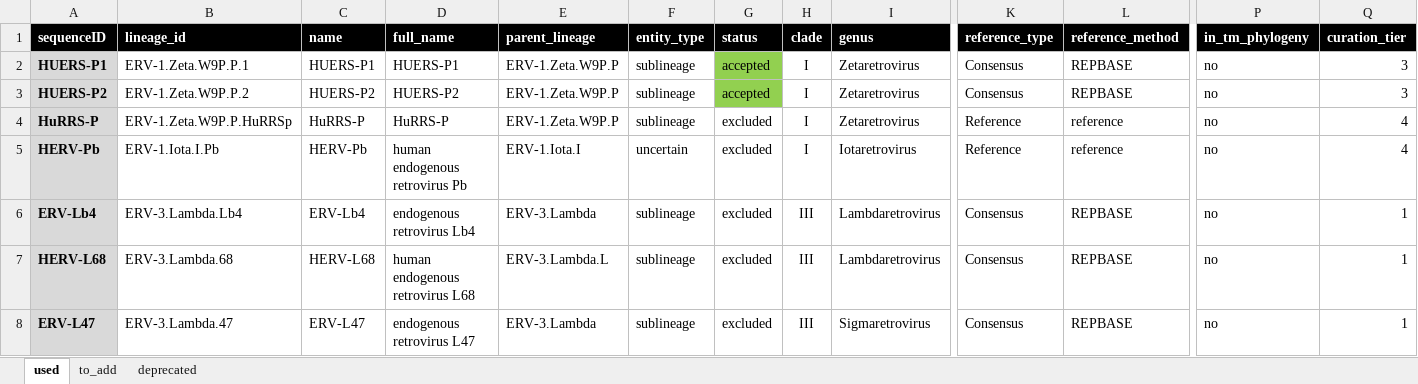
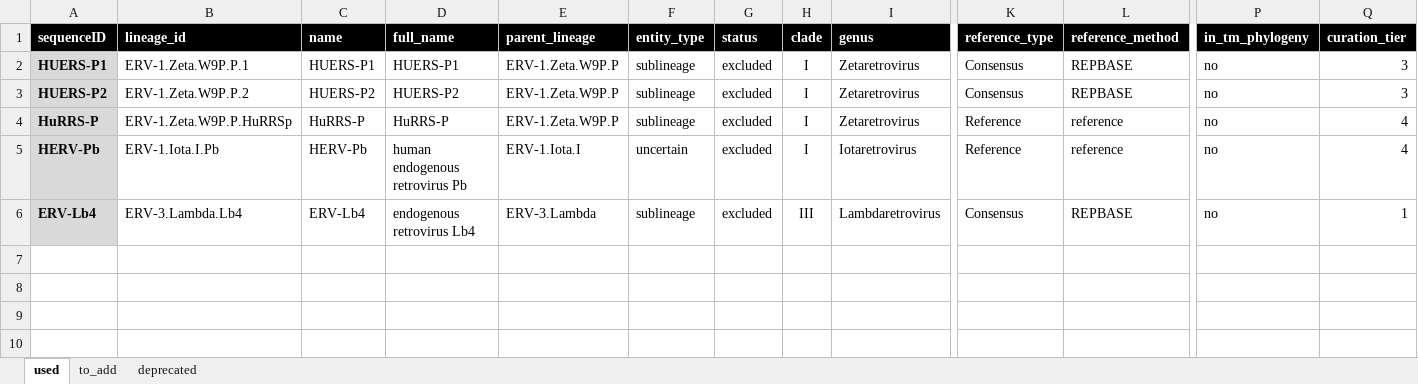
Before and after one commit to giffordlabcvr/ERVdb-HomoSapiens, an Excel workbook: tabular/reference/sublineage/herv_sublineage_data.xlsx, sheet used, drawn as a sheet; only a part is shown, gaps mark what is left out; values as stored, in another font and other column widths than the file's, no borders; conditional formats not drawn; rows hold the shown columns only; the diff names each change by its address in the sheet, - before the commit and + after, or states it on an @@ line.

```diff
--- a/tabular/reference/sublineage/herv_sublineage_data.xlsx (sheet used)
+++ b/tabular/reference/sublineage/herv_sublineage_data.xlsx (sheet used)
-G2:G3 (status): accepted
+G2:G3 (status): excluded
-G2:G3 fill: #92D050
+G2:G3 fill: none
-row 7: HERV-L68 | ERV-3.Lambda.68 | HERV-L68 | human endogenous retrovirus L68 | ERV-3.Lambda.L | sublineage | excluded | III | Lambdaretrovirus | Consensus | REPBASE | no | 1
-row 8: ERV-L47 | ERV-3.Lambda.47 | ERV-L47 | endogenous retrovirus L47 | ERV-3.Lambda | sublineage | excluded | III | Sigmaretrovirus | Consensus | REPBASE | no | 1
```
Also changed, not shown: tabular/reference/ervr/ervr_data.xlsx, 30 other files.
